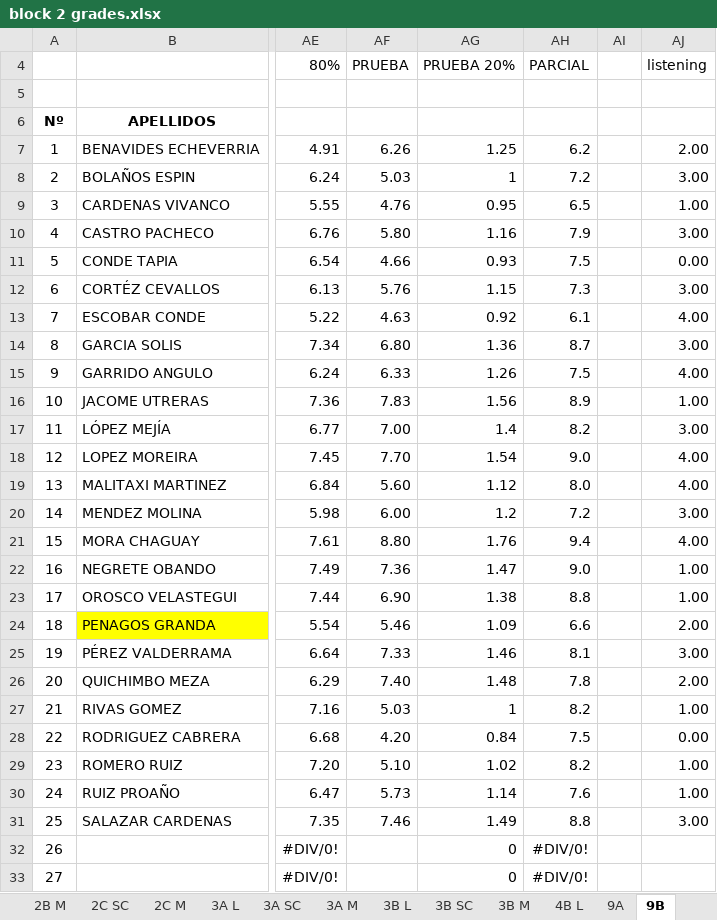
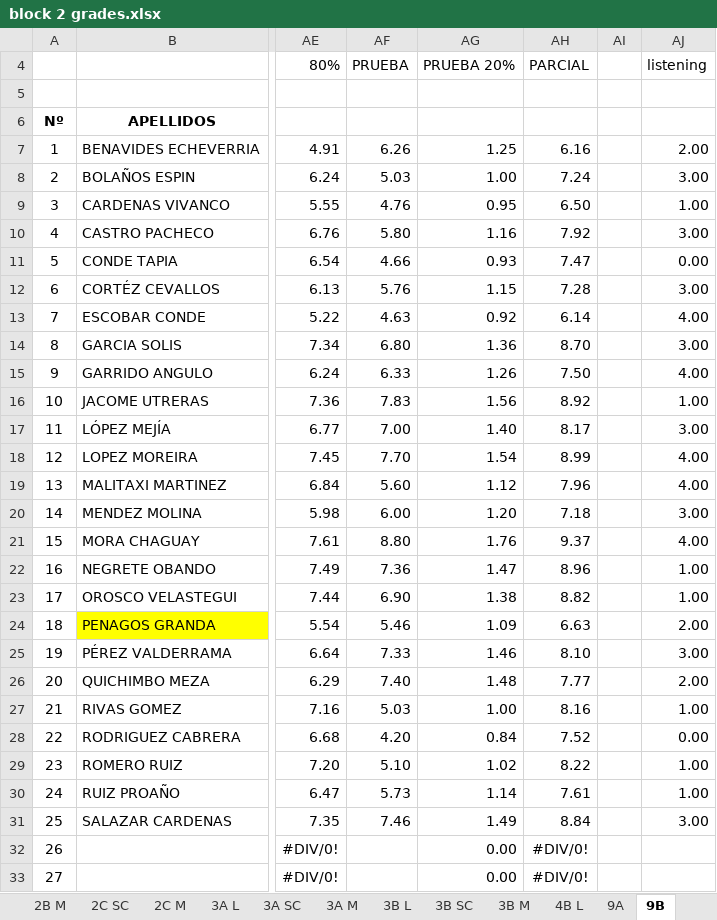
Before and after one commit to coolmaju/notas-12-13, an Excel workbook: block 2 grades.xlsx, sheet 9B, drawn as a sheet; only a part is shown, gaps mark what is left out; values as stored, in another font and other column widths than the file's, no borders; charts and pictures not drawn; the diff covers the shown part only; the diff names each change by its address in the sheet, - before the commit and + after, or states it on an @@ line.

```diff
--- a/block 2 grades.xlsx (sheet 9B)
+++ b/block 2 grades.xlsx (sheet 9B)
-AH7 (PARCIAL): 6.2
+AH7 (PARCIAL): 6.16
-AG8 (PRUEBA 20%): 1
+AG8 (PRUEBA 20%): 1.00
-AH8 (PARCIAL): 7.2
+AH8 (PARCIAL): 7.24
-AH9 (PARCIAL): 6.5
+AH9 (PARCIAL): 6.50
-AH10 (PARCIAL): 7.9
+AH10 (PARCIAL): 7.92
-AH11 (PARCIAL): 7.5
+AH11 (PARCIAL): 7.47
-AH12 (PARCIAL): 7.3
+AH12 (PARCIAL): 7.28
-AH13 (PARCIAL): 6.1
+AH13 (PARCIAL): 6.14
-AH14 (PARCIAL): 8.7
+AH14 (PARCIAL): 8.70
-AH15 (PARCIAL): 7.5
+AH15 (PARCIAL): 7.50
-AH16 (PARCIAL): 8.9
+AH16 (PARCIAL): 8.92
-AG17 (PRUEBA 20%): 1.4
+AG17 (PRUEBA 20%): 1.40
-AH17 (PARCIAL): 8.2
+AH17 (PARCIAL): 8.17
-AH18 (PARCIAL): 9.0
+AH18 (PARCIAL): 8.99
-AH19 (PARCIAL): 8.0
+AH19 (PARCIAL): 7.96
-AG20 (PRUEBA 20%): 1.2
+AG20 (PRUEBA 20%): 1.20
-AH20 (PARCIAL): 7.2
+AH20 (PARCIAL): 7.18
-AH21 (PARCIAL): 9.4
+AH21 (PARCIAL): 9.37
-AH22 (PARCIAL): 9.0
+AH22 (PARCIAL): 8.96
-AH23 (PARCIAL): 8.8
+AH23 (PARCIAL): 8.82
-AH24 (PARCIAL): 6.6
+AH24 (PARCIAL): 6.63
-AH25 (PARCIAL): 8.1
+AH25 (PARCIAL): 8.10
-AH26 (PARCIAL): 7.8
+AH26 (PARCIAL): 7.77
-AG27 (PRUEBA 20%): 1
+AG27 (PRUEBA 20%): 1.00
-AH27 (PARCIAL): 8.2
+AH27 (PARCIAL): 8.16
-AH28 (PARCIAL): 7.5
+AH28 (PARCIAL): 7.52
-AH29 (PARCIAL): 8.2
+AH29 (PARCIAL): 8.22
-AH30 (PARCIAL): 7.6
+AH30 (PARCIAL): 7.61
-AH31 (PARCIAL): 8.8
+AH31 (PARCIAL): 8.84
-AG32:AG33 (PRUEBA 20%): 0
+AG32:AG33 (PRUEBA 20%): 0.00
```
Also changed, not shown: 6 edited cells elsewhere in this sheet, sheet 9A, formulas that keep their value.
